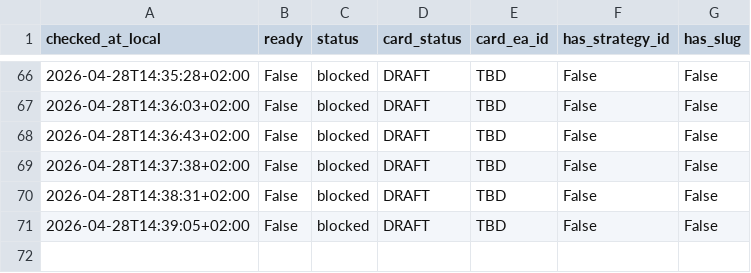
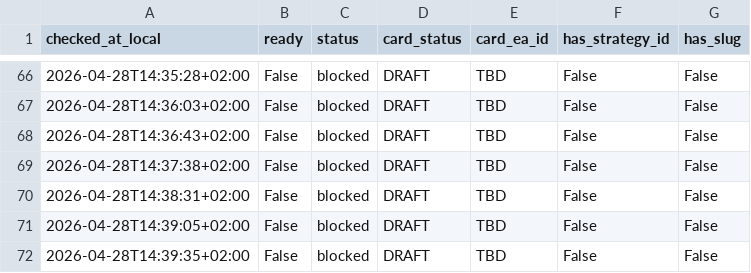
Before and after one commit to QuantMechanica/VPS-PortfolioBuild, a CSV file: artifacts/qua-408/readiness_history.csv, drawn as a sheet; only a part is shown, gaps mark what is left out; the diff names each change by its address in the sheet, - before the commit and + after, or states it on an @@ line.

Commit message:
chore(qua-408): refresh blocked readiness checkpoint

```diff
--- a/artifacts/qua-408/readiness_history.csv
+++ b/artifacts/qua-408/readiness_history.csv
+row 72: 2026-04-28T14:39:35+02:00 | False | blocked | DRAFT | TBD | False | False
```
Also changed, not shown: 1 other file.
